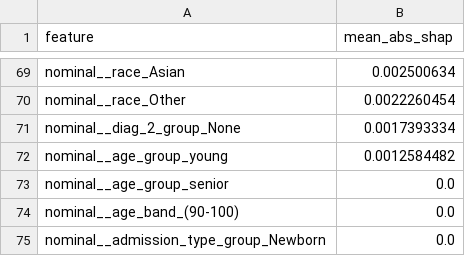
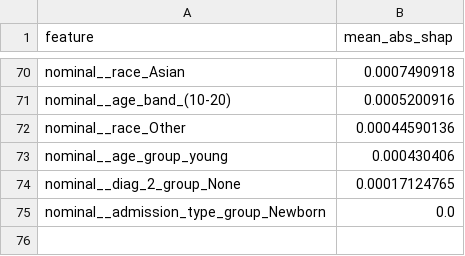
Before and after one commit to chadepickering/uci_diabetes, a CSV file: ml/data/xgb_shap_importance.csv, drawn as a sheet; only a part is shown, gaps mark what is left out; removed rows and columns are numbered as before the commit, all else as after; the diff covers the shown part only; the diff names each change by its address in the sheet, - before the commit and + after, or states it on an @@ line.

```diff
--- a/ml/data/xgb_shap_importance.csv
+++ b/ml/data/xgb_shap_importance.csv
-B70 (mean_abs_shap): 0.002500634
+B70 (mean_abs_shap): 0.0007490918
+row 71: nominal__age_band_(10-20) | 0.0005200916
-B72 (mean_abs_shap): 0.0022260454
+B72 (mean_abs_shap): 0.00044590136
-row 71: nominal__diag_2_group_None | 0.0017393334
-B73 (mean_abs_shap): 0.0012584482
+B73 (mean_abs_shap): 0.000430406
-row 73: nominal__age_group_senior | 0.0
-row 74: nominal__age_band_(90-100) | 0.0
+row 74: nominal__diag_2_group_None | 0.00017124765
```
Also changed, not shown: 38 added rows, 37 removed rows and 30 edited cells elsewhere in this file, 8 other files.
